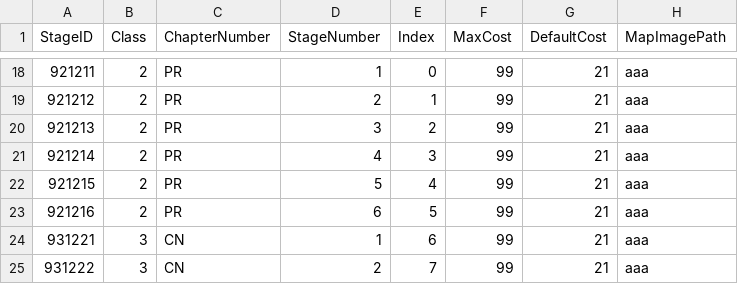
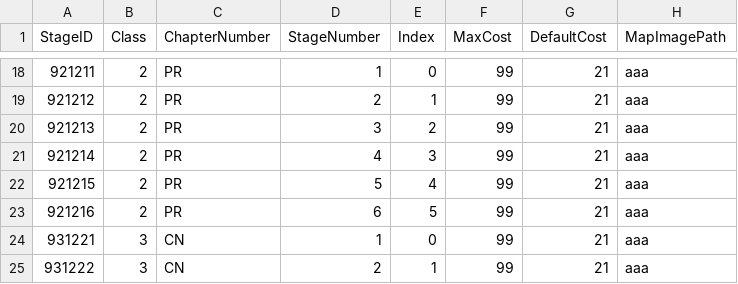
Before and after one commit to rockdo4/UNITY_ProjectMEKA, a CSV file: UNITY_ProjectMEKA/Assets/Resources/Table/StageTable.csv, drawn as a sheet; only a part is shown, gaps mark what is left out; the diff names each change by its address in the sheet, - before the commit and + after, or states it on an @@ line.

Commit message:
<StageTable> - 스테이지 인덱스 오류 수정 -> 첫번째 스테이지는 모든 스테이지타입마다 해금되어 있도록 함
<ChainAttack>
- transfrom null 에러 임시 수정

<StageDataManager>
- currentStageClass 프로퍼티로 변환, 스테이지 클래스 바꾸면 자동으로 해당 스테이지들 데이터 로드하는 함수 호출

<StageManager>
- nextStageID가 0이 아닐 때만 다음 스테이지 해금 되도록 조건 구현

```diff
--- a/UNITY_ProjectMEKA/Assets/Resources/Table/StageTable.csv
+++ b/UNITY_ProjectMEKA/Assets/Resources/Table/StageTable.csv
-E24 (Index): 6
+E24 (Index): 0
-E25 (Index): 7
+E25 (Index): 1
```
Also changed, not shown: 5 other files.
